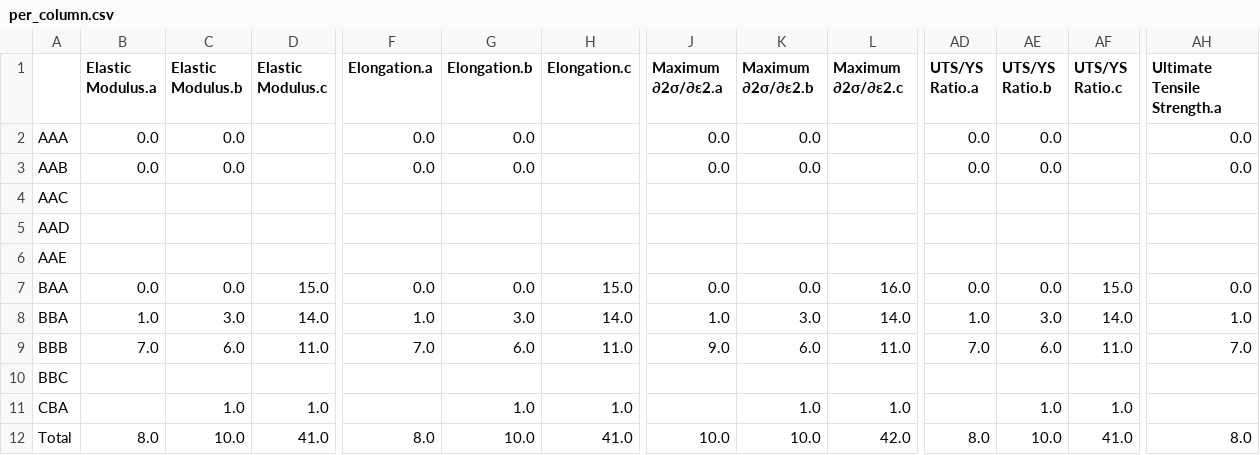
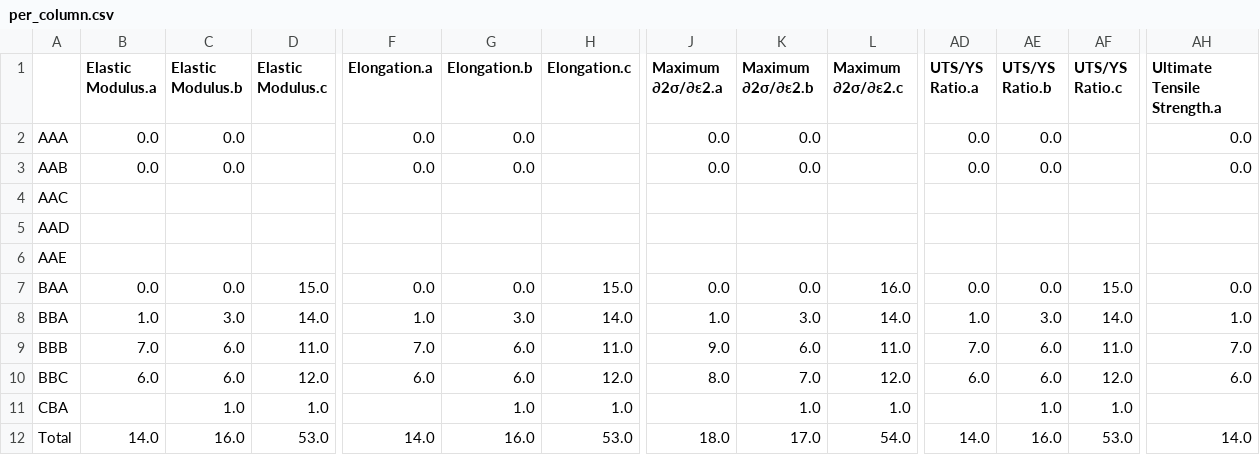
Before and after one commit to htmdec/birdshot_dms_api, a CSV file: per_column.csv, drawn as a sheet; only a part is shown, gaps mark what is left out; the diff covers the shown part only; the diff names each change by its address in the sheet, - before the commit and + after, or states it on an @@ line.

```diff
--- a/per_column.csv
+++ b/per_column.csv
-B10 (Elastic Modulus.a): (empty)
+B10 (Elastic Modulus.a): 6.0
-C10 (Elastic Modulus.b): (empty)
+C10 (Elastic Modulus.b): 6.0
-D10 (Elastic Modulus.c): (empty)
+D10 (Elastic Modulus.c): 12.0
-F10 (Elongation.a): (empty)
+F10 (Elongation.a): 6.0
-G10 (Elongation.b): (empty)
+G10 (Elongation.b): 6.0
-H10 (Elongation.c): (empty)
+H10 (Elongation.c): 12.0
-J10 (Maximum ∂2σ/∂ε2.a): (empty)
+J10 (Maximum ∂2σ/∂ε2.a): 8.0
-K10 (Maximum ∂2σ/∂ε2.b): (empty)
+K10 (Maximum ∂2σ/∂ε2.b): 7.0
-L10 (Maximum ∂2σ/∂ε2.c): (empty)
+L10 (Maximum ∂2σ/∂ε2.c): 12.0
-AD10 (UTS/YS Ratio.a): (empty)
+AD10 (UTS/YS Ratio.a): 6.0
-AE10 (UTS/YS Ratio.b): (empty)
+AE10 (UTS/YS Ratio.b): 6.0
-AF10 (UTS/YS Ratio.c): (empty)
+AF10 (UTS/YS Ratio.c): 12.0
-AH10 (Ultimate Tensile Strength.a): (empty)
+AH10 (Ultimate Tensile Strength.a): 6.0
-B12 (Elastic Modulus.a): 8.0
+B12 (Elastic Modulus.a): 14.0
-C12 (Elastic Modulus.b): 10.0
+C12 (Elastic Modulus.b): 16.0
-D12 (Elastic Modulus.c): 41.0
+D12 (Elastic Modulus.c): 53.0
-F12 (Elongation.a): 8.0
+F12 (Elongation.a): 14.0
-G12 (Elongation.b): 10.0
+G12 (Elongation.b): 16.0
-H12 (Elongation.c): 41.0
+H12 (Elongation.c): 53.0
-J12 (Maximum ∂2σ/∂ε2.a): 10.0
+J12 (Maximum ∂2σ/∂ε2.a): 18.0
-K12 (Maximum ∂2σ/∂ε2.b): 10.0
+K12 (Maximum ∂2σ/∂ε2.b): 17.0
-L12 (Maximum ∂2σ/∂ε2.c): 42.0
+L12 (Maximum ∂2σ/∂ε2.c): 54.0
-AD12 (UTS/YS Ratio.a): 8.0
+AD12 (UTS/YS Ratio.a): 14.0
-AE12 (UTS/YS Ratio.b): 10.0
+AE12 (UTS/YS Ratio.b): 16.0
-AF12 (UTS/YS Ratio.c): 41.0
+AF12 (UTS/YS Ratio.c): 53.0
-AH12 (Ultimate Tensile Strength.a): 8.0
+AH12 (Ultimate Tensile Strength.a): 14.0
```
Also changed, not shown: 12 edited cells elsewhere in this file, per_sample.csv, 5 other files.
